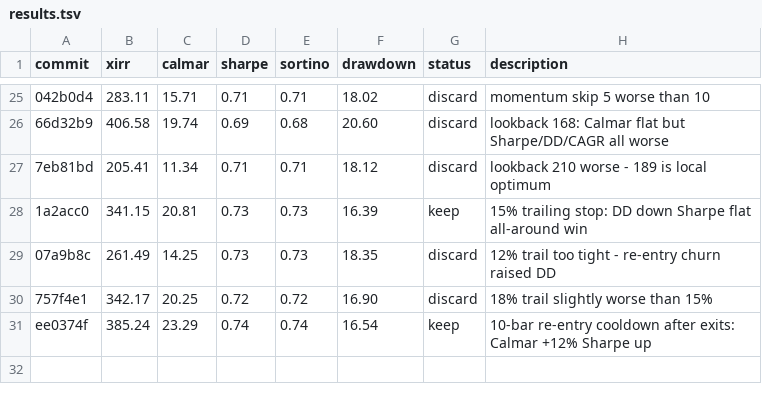
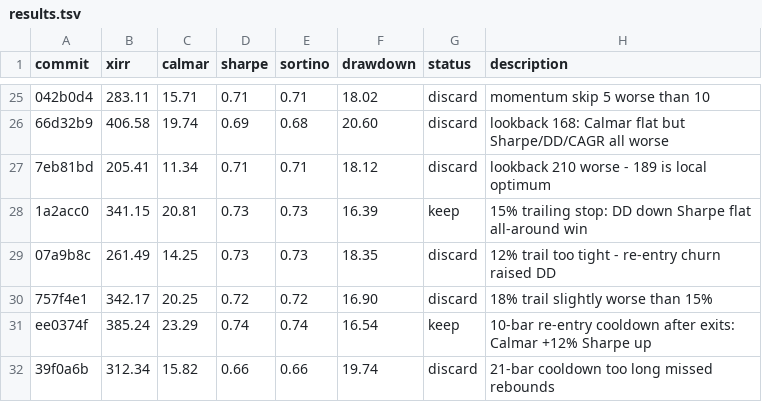
Before and after one commit to meet-minimalist/Backtrader-experiments, a TSV file: results.tsv, drawn as a sheet; only a part is shown, gaps mark what is left out; the diff names each change by its address in the sheet, - before the commit and + after, or states it on an @@ line.

```diff
--- a/results.tsv
+++ b/results.tsv
+row 32: 39f0a6b | 312.34 | 15.82 | 0.66 | 0.66 | 19.74 | discard | 21-bar cooldown too long missed rebounds
```
